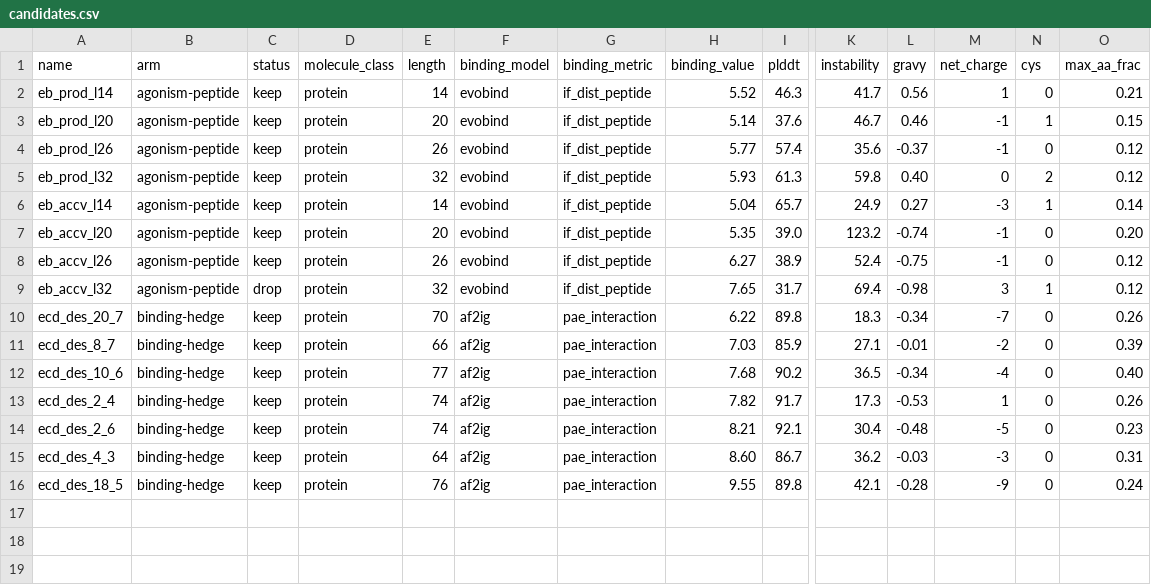
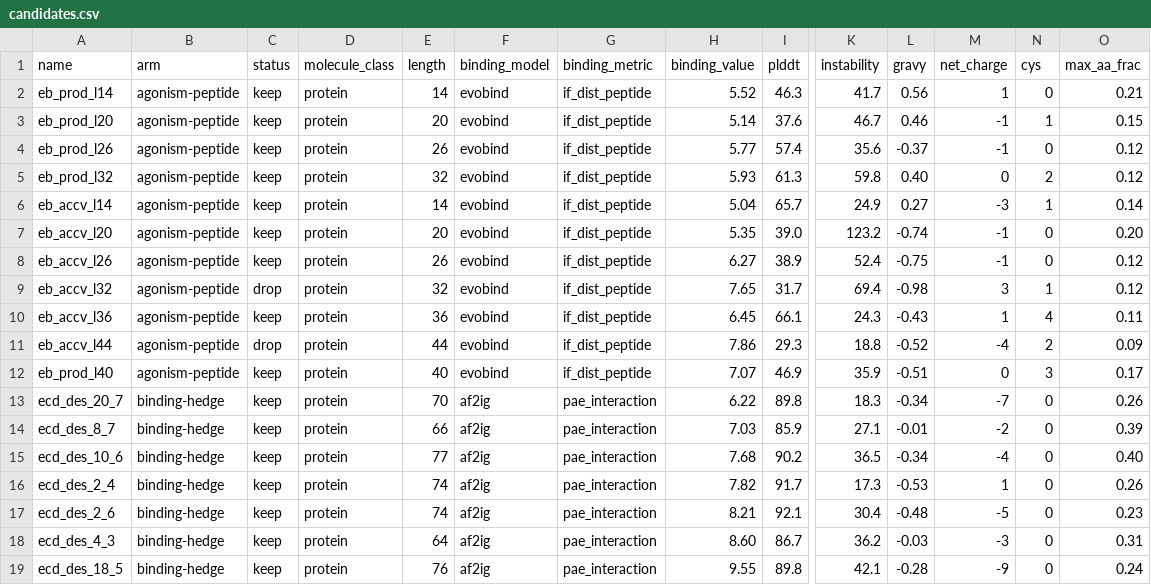
Before and after one commit to Vijayavallabh/anthropic-adaptyv-2026-glp1r, a CSV file: data/candidates/candidates.csv, drawn as a sheet; only a part is shown, gaps mark what is left out; rows hold the shown columns only; the diff names each change by its address in the sheet, - before the commit and + after, or states it on an @@ line.

Commit message:
Expansion wave 1 scored: +accv_l36 (clean, #2); accv_l44 dropped (GIP 30%/cov0.75); portfolio now 16
Longer threading peptides (36/44 accessible, 40 deep) floored WORSE (if_dist
6.5-7.9 vs existing 5.0-6.3) - length doesn't beat the geometric floor - and
drift toward natural incretins (accv_l44 flagged GIP over 75% cov -> dropped).
Kept: accv_l36 (clean 36-mer, de-novo, #2), prod_l40 (weak, oddCys3, #5).
Portfolio 16 keep-eligible (9 peptides + 7 ECD binders), rebuilt + validates.

```diff
--- a/data/candidates/candidates.csv
+++ b/data/candidates/candidates.csv
+row 10: eb_accv_l36 | agonism-peptide | keep | protein | 36 | evobind | if_dist_peptide | 6.45 | 66.1 | 24.3 | -0.43 | 1 | 4 | 0.11
+row 11: eb_accv_l44 | agonism-peptide | drop | protein | 44 | evobind | if_dist_peptide | 7.86 | 29.3 | 18.8 | -0.52 | -4 | 2 | 0.09
+row 12: eb_prod_l40 | agonism-peptide | keep | protein | 40 | evobind | if_dist_peptide | 7.07 | 46.9 | 35.9 | -0.51 | 0 | 3 | 0.17
```
Also changed, not shown: data/candidates/ranked.csv, submissions/glp1r_track3.csv, 3 other files.
